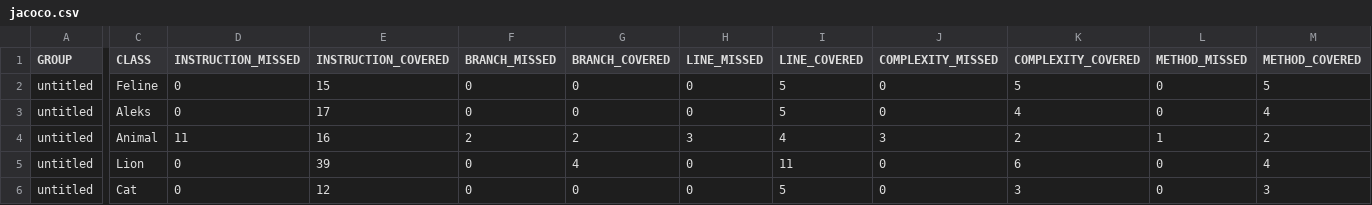
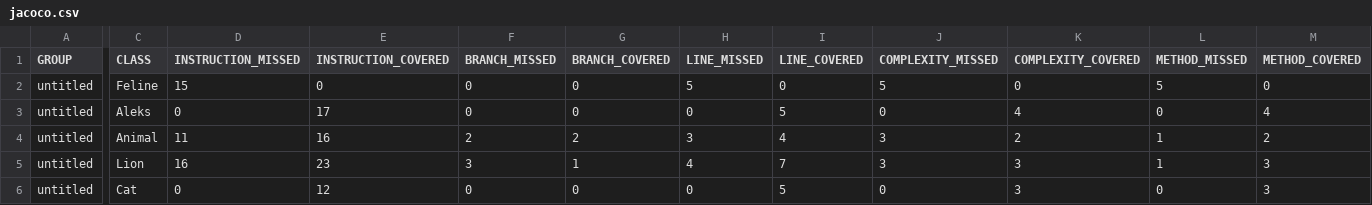
Before and after one commit to AlekseyZlygostev/qa_java, a CSV file: target/site/jacoco/jacoco.csv, drawn as a sheet; only a part is shown, gaps mark what is left out; the diff names each change by its address in the sheet, - before the commit and + after, or states it on an @@ line.

```diff
--- a/target/site/jacoco/jacoco.csv
+++ b/target/site/jacoco/jacoco.csv
-D2 (INSTRUCTION_MISSED): 0
+D2 (INSTRUCTION_MISSED): 15
-E2 (INSTRUCTION_COVERED): 15
+E2 (INSTRUCTION_COVERED): 0
-H2 (LINE_MISSED): 0
+H2 (LINE_MISSED): 5
-I2 (LINE_COVERED): 5
+I2 (LINE_COVERED): 0
-J2 (COMPLEXITY_MISSED): 0
+J2 (COMPLEXITY_MISSED): 5
-K2 (COMPLEXITY_COVERED): 5
+K2 (COMPLEXITY_COVERED): 0
-L2 (METHOD_MISSED): 0
+L2 (METHOD_MISSED): 5
-M2 (METHOD_COVERED): 5
+M2 (METHOD_COVERED): 0
-D5 (INSTRUCTION_MISSED): 0
+D5 (INSTRUCTION_MISSED): 16
-E5 (INSTRUCTION_COVERED): 39
+E5 (INSTRUCTION_COVERED): 23
-F5 (BRANCH_MISSED): 0
+F5 (BRANCH_MISSED): 3
-G5 (BRANCH_COVERED): 4
+G5 (BRANCH_COVERED): 1
-H5 (LINE_MISSED): 0
+H5 (LINE_MISSED): 4
-I5 (LINE_COVERED): 11
+I5 (LINE_COVERED): 7
-J5 (COMPLEXITY_MISSED): 0
+J5 (COMPLEXITY_MISSED): 3
-K5 (COMPLEXITY_COVERED): 6
+K5 (COMPLEXITY_COVERED): 3
-L5 (METHOD_MISSED): 0
+L5 (METHOD_MISSED): 1
-M5 (METHOD_COVERED): 4
+M5 (METHOD_COVERED): 3
```
Also changed, not shown: 13 other files.
